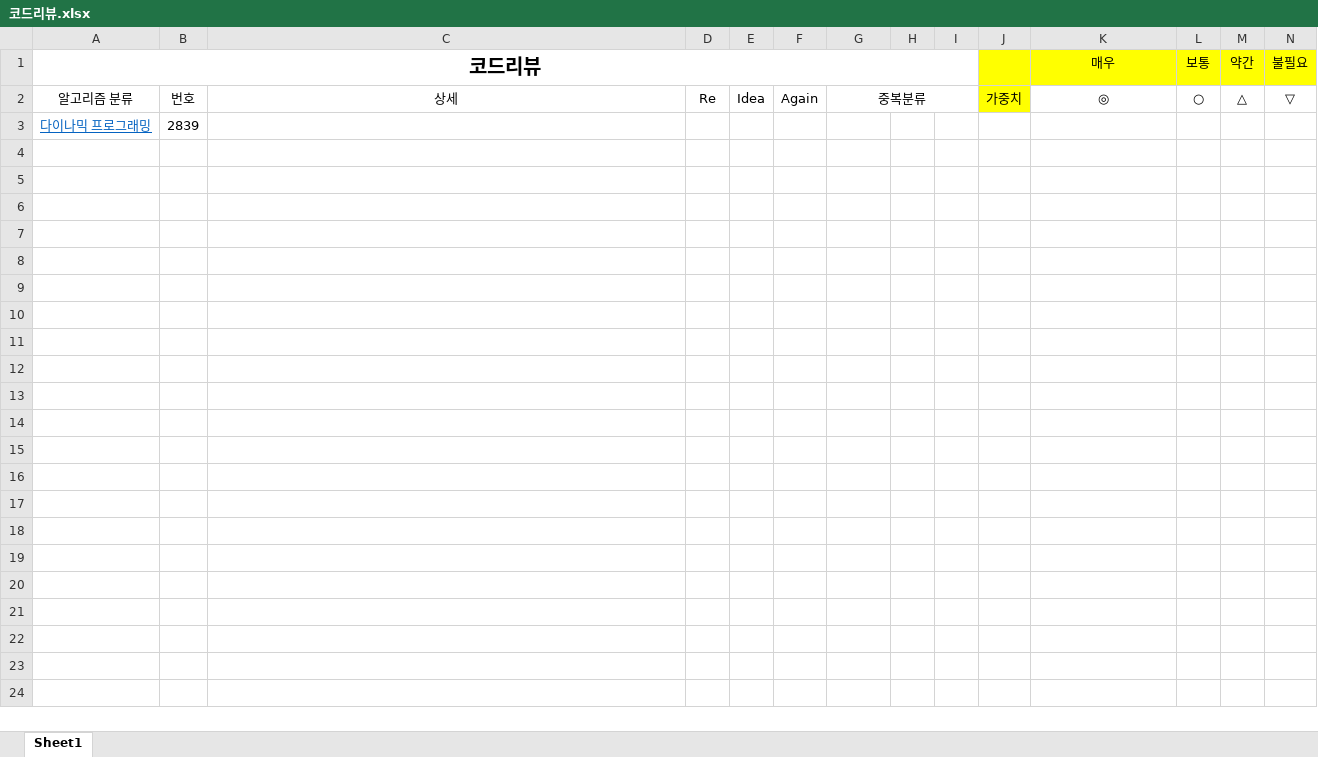
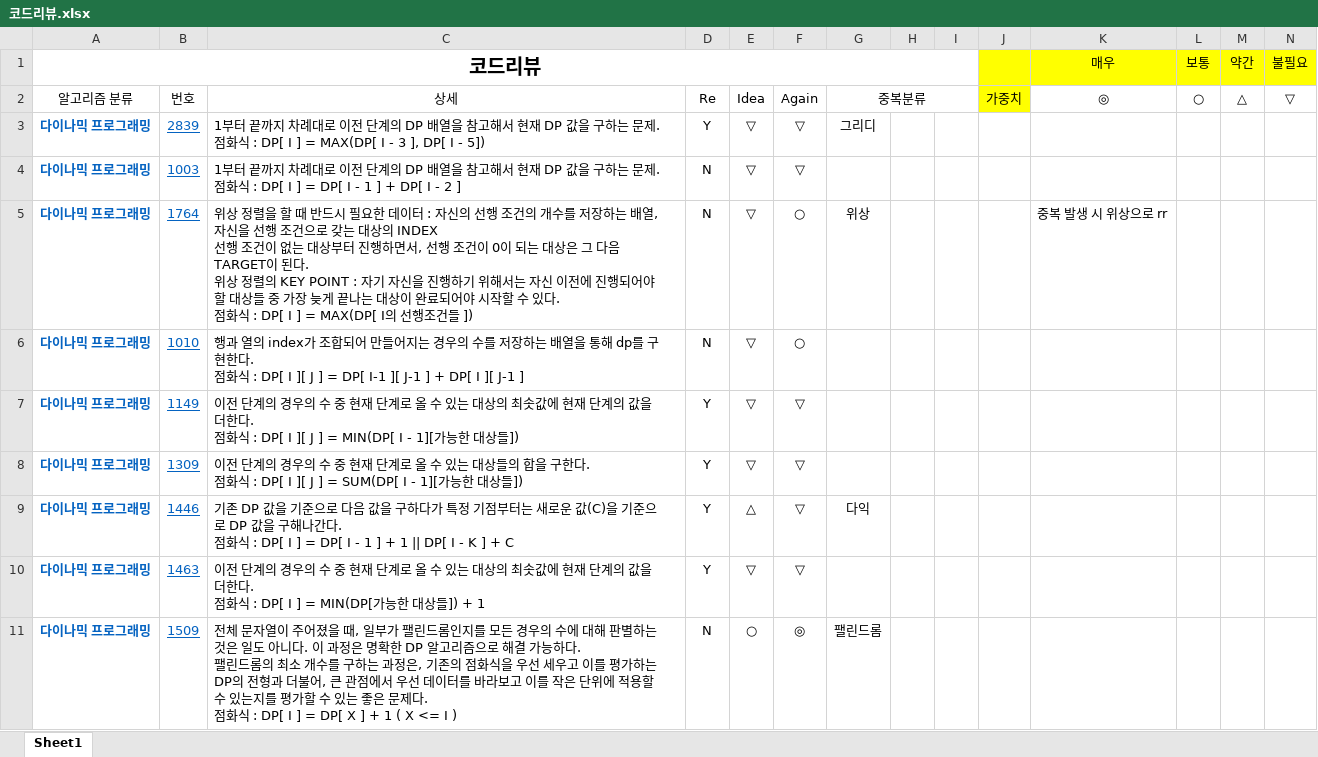
Before and after one commit to shinjh0305-jhshin/Algorithm_CPP, an Excel workbook: 코드리뷰.xlsx, sheet Sheet1, drawn as a sheet; values as stored, in another font and other column widths than the file's, no borders; conditional formats not drawn; removed rows and columns are numbered as before the commit, all else as after; ↵ is a line break in a cell; the diff names each change by its address in the sheet, - before the commit and + after, or states it on an @@ line.

Commit message:
0426 코드리뷰

```diff
--- a/코드리뷰.xlsx (sheet Sheet1)
+++ b/코드리뷰.xlsx (sheet Sheet1)
-row 3: 다이나믹 프로그래밍 | 2839
+row 3: 다이나믹 프로그래밍 | 2839 | 1부터 끝까지 차례대로 이전 단계의 DP 배열을 참고해서 현재 DP 값을 구하는 문제. ↵ 점화식 : DP[ I ] = MAX(DP[ I - 3 ], DP[ I - 5]) | Y | ▽ | ▽ | 그리디
+row 4: 다이나믹 프로그래밍 | 1003 | 1부터 끝까지 차례대로 이전 단계의 DP 배열을 참고해서 현재 DP 값을 구하는 문제. ↵ 점화식 : DP[ I ] = DP[ I - 1 ] + DP[ I - 2 ] | N | ▽ | ▽
+row 5: 다이나믹 프로그래밍 | 1764 | 위상 정렬을 할 때 반드시 필요한 데이터 : 자신의 선행 조건의 개수를 저장하는 배열, 자신을 선행 조건으로 갖는 대상의 INDEX ↵ 선행 조건이 없는 대상부터 진행하면서, 선행 조건이 0이 되는 대상은 그 다음 TARGET이 된다. ↵ 위상 정렬의 KEY POINT : 자기 자신을 진행하기 위해서는 자신 이전에 진행되어야 할 대상들 중 가장 늦게 끝나는 대상이 완료되어야 시작할 수 있다. ↵ 점화식 : DP[ I ] = MAX(DP[ I의 선행조건들 ]) | N | ▽ | ○ | 위상 |  |  |  | 중복 발생 시 위상으로 rr
+row 6: 다이나믹 프로그래밍 | 1010 | 행과 열의 index가 조합되어 만들어지는 경우의 수를 저장하는 배열을 통해 dp를 구현한다. ↵ 점화식 : DP[ I ][ J ] = DP[ I-1 ][ J-1 ] + DP[ I ][ J-1 ] | N | ▽ | ○
+row 7: 다이나믹 프로그래밍 | 1149 | 이전 단계의 경우의 수 중 현재 단계로 올 수 있는 대상의 최솟값에 현재 단계의 값을 더한다. ↵ 점화식 : DP[ I ][ J ] = MIN(DP[ I - 1][가능한 대상들]) | Y | ▽ | ▽
+row 8: 다이나믹 프로그래밍 | 1309 | 이전 단계의 경우의 수 중 현재 단계로 올 수 있는 대상들의 합을 구한다. ↵ 점화식 : DP[ I ][ J ] = SUM(DP[ I - 1][가능한 대상들]) | Y | ▽ | ▽
+row 9: 다이나믹 프로그래밍 | 1446 | 기존 DP 값을 기준으로 다음 값을 구하다가 특정 기점부터는 새로운 값(C)을 기준으로 DP 값을 구해나간다. ↵ 점화식 : DP[ I ] = DP[ I - 1 ] + 1 || DP[ I - K ] + C | Y | △ | ▽ | 다익
+row 10: 다이나믹 프로그래밍 | 1463 | 이전 단계의 경우의 수 중 현재 단계로 올 수 있는 대상의 최솟값에 현재 단계의 값을 더한다. ↵ 점화식 : DP[ I ] = MIN(DP[가능한 대상들]) + 1 | Y | ▽ | ▽
+row 11: 다이나믹 프로그래밍 | 1509 | 전체 문자열이 주어졌을 때, 일부가 팰린드롬인지를 모든 경우의 수에 대해 판별하는 것은 일도 아니다. 이 과정은 명확한 DP 알고리즘으로 해결 가능하다. ↵ 팰린드롬의 최소 개수를 구하는 과정은, 기존의 점화식을 우선 세우고 이를 평가하는 DP의 전형과 더불어, 큰 관점에서 우선 데이터를 바라보고 이를 작은 단위에 적용할 수 있는지를 평가할 수 있는 좋은 문제다. ↵ 점화식 : DP[ I ] = DP[ X ] + 1 ( X <= I ) | N | ○ | ◎ | 팰린드롬
```
Also changed, not shown: 10 other files.
